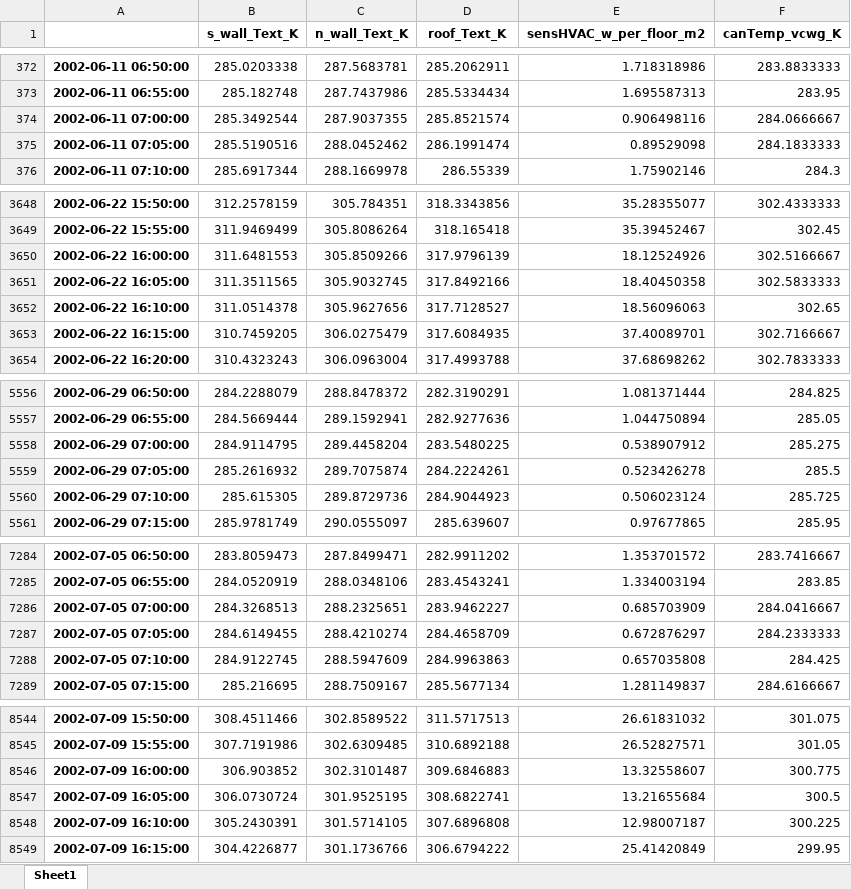
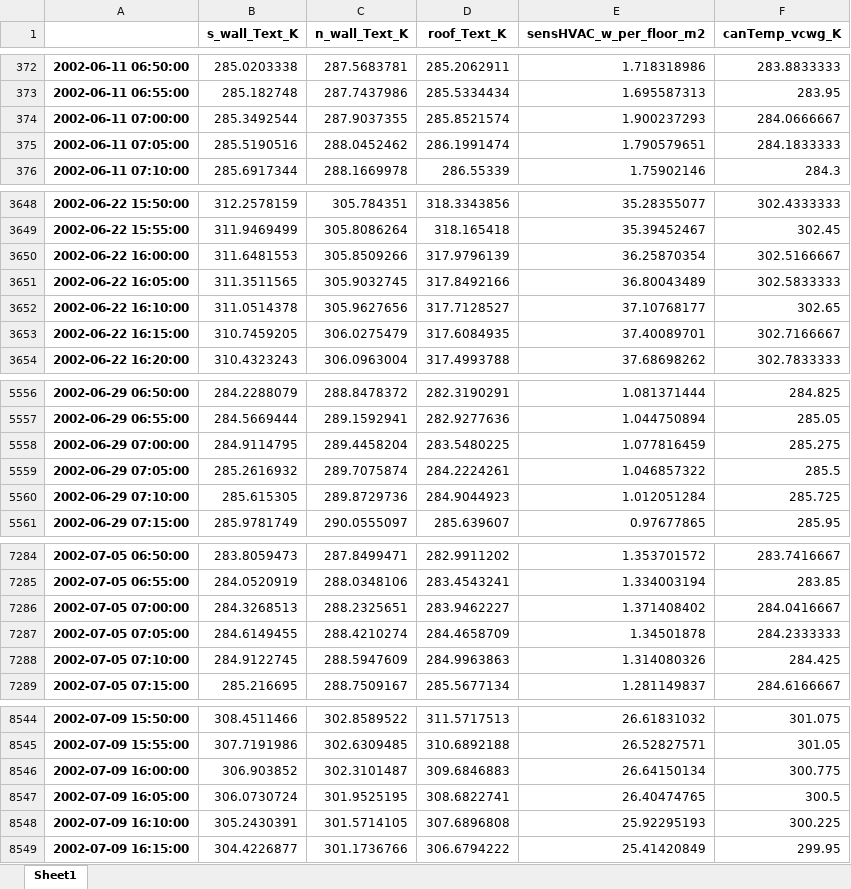
Before and after one commit to xixihaha1995/urban_climate_and_who, an Excel workbook: _2_cases_input_outputs/_05_Basel_BSPR_ue1/DOE_Reference/only_ep_DOE_Ref_debugging_canyon.xlsx, sheet Sheet1, drawn as a sheet; only a part is shown, gaps mark what is left out; values as stored, in another font and other column widths than the file's, no borders; the diff covers the shown part only; the diff names each change by its address in the sheet, - before the commit and + after, or states it on an @@ line.

```diff
--- a/_2_cases_input_outputs/_05_Basel_BSPR_ue1/DOE_Reference/only_ep_DOE_Ref_debugging_canyon.xlsx (sheet Sheet1)
+++ b/_2_cases_input_outputs/_05_Basel_BSPR_ue1/DOE_Reference/only_ep_DOE_Ref_debugging_canyon.xlsx (sheet Sheet1)
-E374 (sensHVAC_w_per_floor_m2): 0.906498116
+E374 (sensHVAC_w_per_floor_m2): 1.900237293
-E375 (sensHVAC_w_per_floor_m2): 0.89529098
+E375 (sensHVAC_w_per_floor_m2): 1.790579651
-E3650 (sensHVAC_w_per_floor_m2): 18.12524926
+E3650 (sensHVAC_w_per_floor_m2): 36.25870354
-E3651 (sensHVAC_w_per_floor_m2): 18.40450358
+E3651 (sensHVAC_w_per_floor_m2): 36.80043489
-E3652 (sensHVAC_w_per_floor_m2): 18.56096063
+E3652 (sensHVAC_w_per_floor_m2): 37.10768177
-E5558 (sensHVAC_w_per_floor_m2): 0.538907912
+E5558 (sensHVAC_w_per_floor_m2): 1.077816459
-E5559 (sensHVAC_w_per_floor_m2): 0.523426278
+E5559 (sensHVAC_w_per_floor_m2): 1.046857322
-E5560 (sensHVAC_w_per_floor_m2): 0.506023124
+E5560 (sensHVAC_w_per_floor_m2): 1.012051284
-E7286 (sensHVAC_w_per_floor_m2): 0.685703909
+E7286 (sensHVAC_w_per_floor_m2): 1.371408402
-E7287 (sensHVAC_w_per_floor_m2): 0.672876297
+E7287 (sensHVAC_w_per_floor_m2): 1.34501878
-E7288 (sensHVAC_w_per_floor_m2): 0.657035808
+E7288 (sensHVAC_w_per_floor_m2): 1.314080326
-E8546 (sensHVAC_w_per_floor_m2): 13.32558607
+E8546 (sensHVAC_w_per_floor_m2): 26.64150134
-E8547 (sensHVAC_w_per_floor_m2): 13.21655684
+E8547 (sensHVAC_w_per_floor_m2): 26.40474765
-E8548 (sensHVAC_w_per_floor_m2): 12.98007187
+E8548 (sensHVAC_w_per_floor_m2): 25.92295193
```
Also changed, not shown: 60 edited cells elsewhere in this sheet, _2_cases_input_outputs/_05_Basel_BSPR_ue1/DOE_Reference/only_ep_DOE_Ref_ep_wsp_mps_wdir_deg.xlsx, 5 other files.
